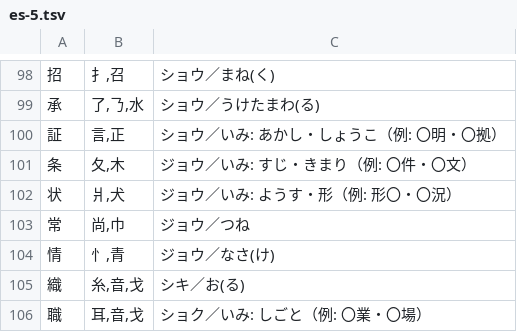
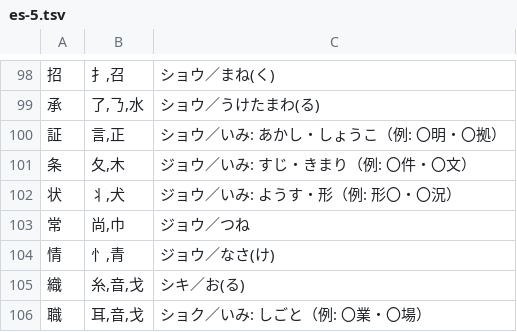
Before and after one commit to piggest/kanji-quiz, a TSV file: es-5.tsv, drawn as a sheet; only a part is shown, gaps mark what is left out.

```diff
--- a/es-5.tsv
+++ b/es-5.tsv
@@ -101,3 +101,3 @@
 条	夂,木	ジョウ／いみ: すじ・きまり（例: 〇件・〇文）
-状	爿,犬	ジョウ／いみ: ようす・形（例: 形〇・〇況）
+状	丬,犬	ジョウ／いみ: ようす・形（例: 形〇・〇況）
 常	尚,巾	ジョウ／つね
```
Also changed, not shown: jhs-bio-plant.tsv.
